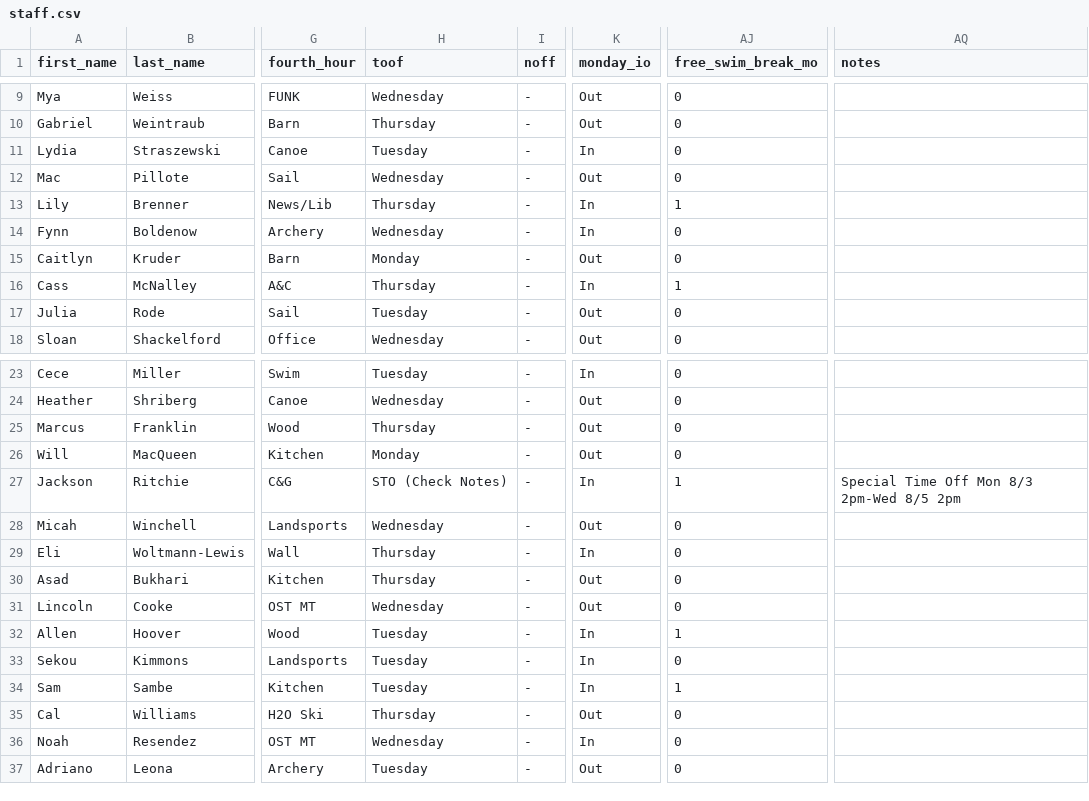
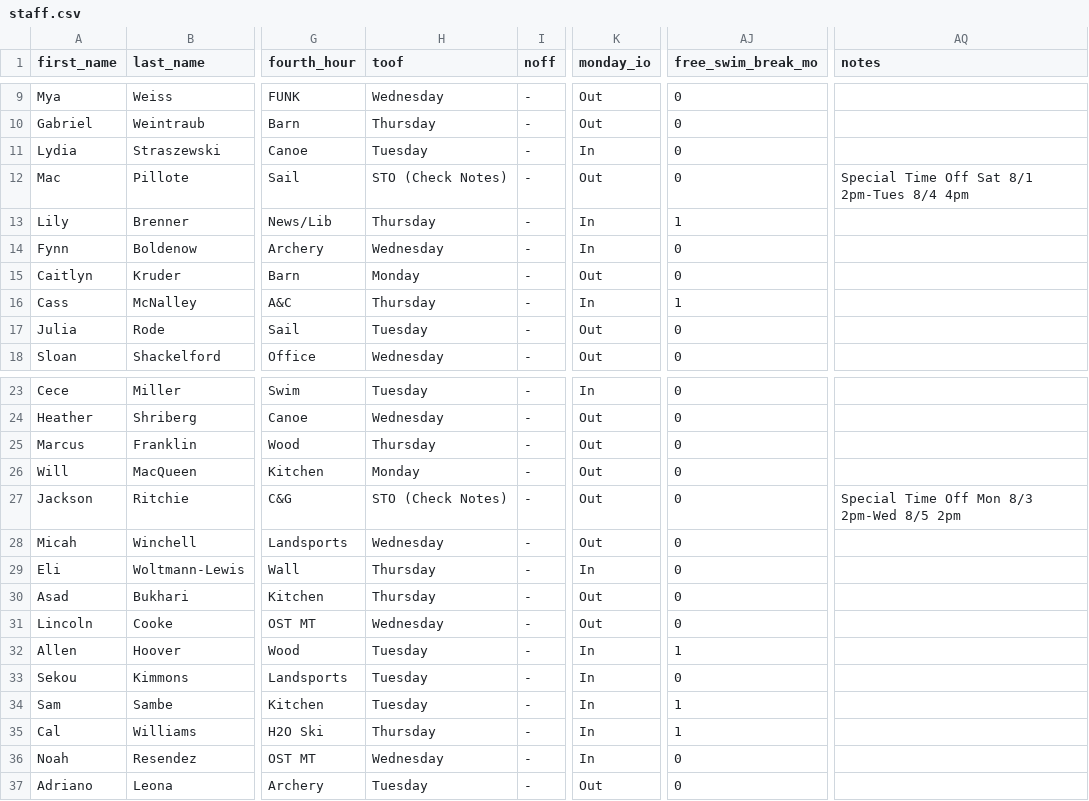
Before and after one commit to agreatquestion/agreatquestion.github.io, a CSV file: csv/staff.csv, drawn as a sheet; only a part is shown, gaps mark what is left out; the diff names each change by its address in the sheet, - before the commit and + after, or states it on an @@ line.

Commit message:
[IGNORE] Updated time off, OIOO, and post

```diff
--- a/csv/staff.csv
+++ b/csv/staff.csv
-H12 (toof): Wednesday
+H12 (toof): STO (Check Notes)
-AQ12 (notes): (empty)
+AQ12 (notes): Special Time Off Sat 8/1 2pm-Tues 8/4 4pm
-K27 (monday_io): In
+K27 (monday_io): Out
-AJ27 (free_swim_break_mo): 1
+AJ27 (free_swim_break_mo): 0
-K35 (monday_io): Out
+K35 (monday_io): In
-AJ35 (free_swim_break_mo): 0
+AJ35 (free_swim_break_mo): 1
```
Also changed, not shown: 4 other files.
